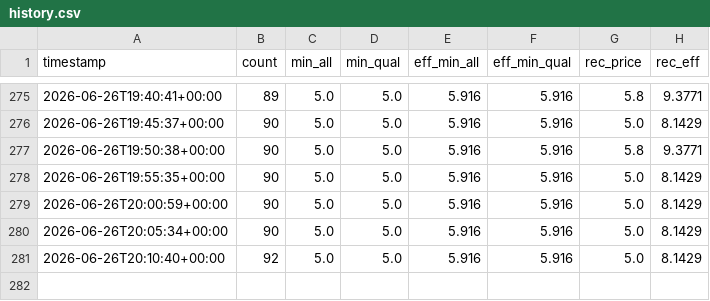
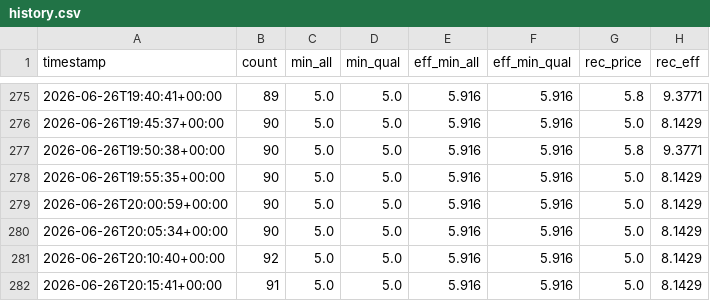
Before and after one commit to funnyman420-superb/cuddly-adventure, a CSV file: history.csv, drawn as a sheet; only a part is shown, gaps mark what is left out; the diff names each change by its address in the sheet, - before the commit and + after, or states it on an @@ line.

```diff
--- a/history.csv
+++ b/history.csv
+row 282: 2026-06-26T20:15:41+00:00 | 91 | 5.0 | 5.0 | 5.916 | 5.916 | 5.0 | 8.1429
```
